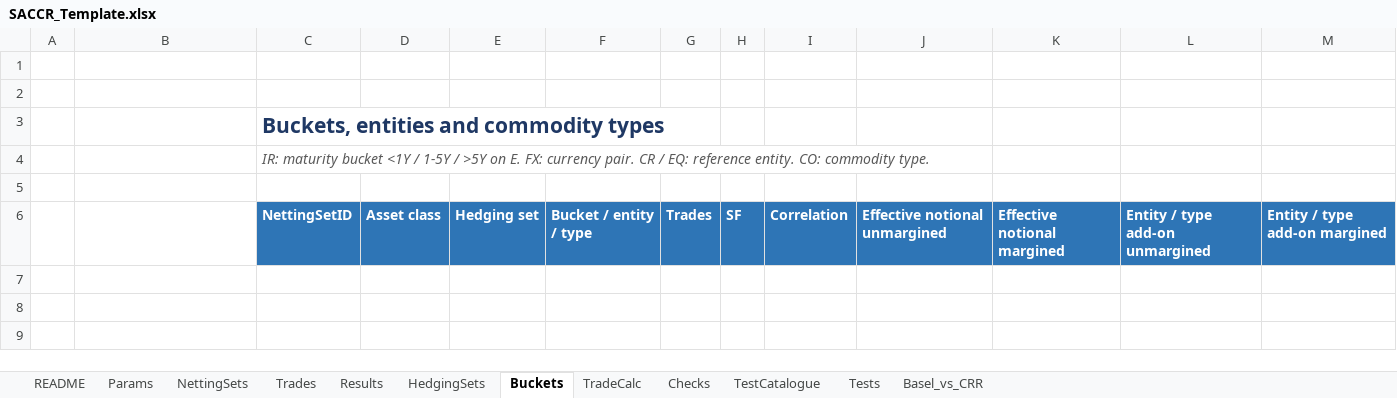
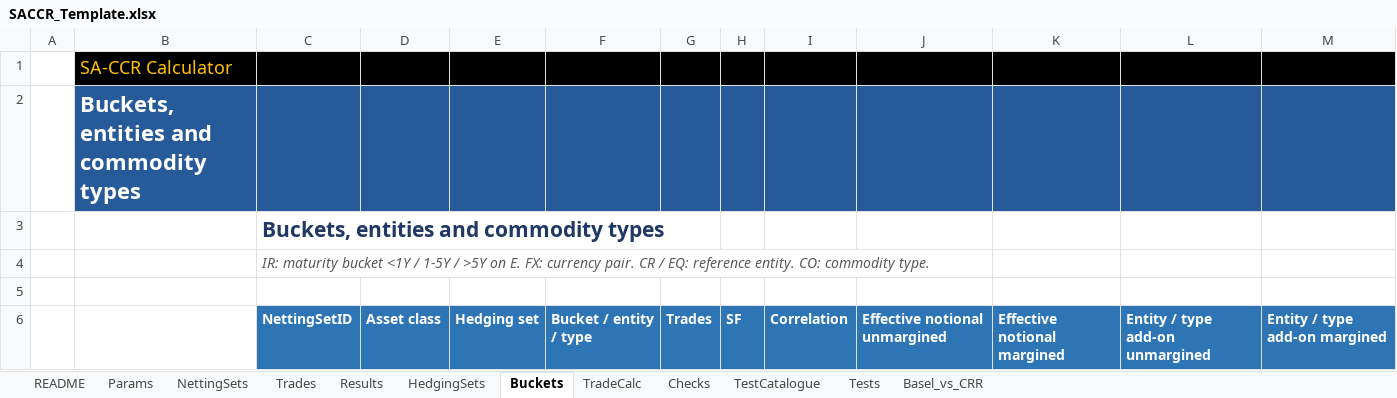
Before and after one commit to danielep71/K-SACCR, an Excel workbook: src/workbook/SACCR_Template.xlsx, sheet Buckets, drawn as a sheet; values as stored, in another font and other column widths than the file's, no borders; the diff names each change by its address in the sheet, - before the commit and + after, or states it on an @@ line.

Commit message:
Template: title band on the output sheets, buttons, Tests layout
The owner's formatting of the template, taken from the workbook saved in
Excel: the output sheets (Results, HedgingSets, Buckets, TradeCalc,
Checks, TestCatalogue, Tests) carry the same B1/B2 title band as the
input sheets, replacing the C3 titles; buttons are stored as form
controls, on Results in row 3; Tests and TestCatalogue rows and widths
adjusted. Inputs, validation, conditional formatting, names and formulas
are unchanged.

Cleaned before commit: document properties, sensitivity label and the
local file path removed; run outputs (rows 7 onwards of the output
tables, Results C4/C5, SACCR_RunInputs) reset to the no-run state;
5,863 empty-string cells made blank; unused shared strings dropped.
Workbook guide: the output-table title is no longer in C3.

Validated: python tools/check.py, all gates pass; package parts, XML and
relationships checked; cell-by-cell comparison with the previous
template shows only the formatting above; opens in LibreOffice. Excel
not run on this file.

```diff
--- a/src/workbook/SACCR_Template.xlsx (sheet Buckets)
+++ b/src/workbook/SACCR_Template.xlsx (sheet Buckets)
-B1: (empty)
+B1: SA-CCR Calculator
-B1:M1 fill: none
+B1:M1 fill: #000000
-B2: (empty)
+B2: Buckets, entities and commodity types
-B2:M2 fill: none
+B2:M2 fill: #265A99
```
Also changed, not shown: sheet Tests, sheet TestCatalogue, sheet Checks, sheet HedgingSets, sheet TradeCalc, sheet Results, formulas that keep their value, charts or pictures, 1 other file.
